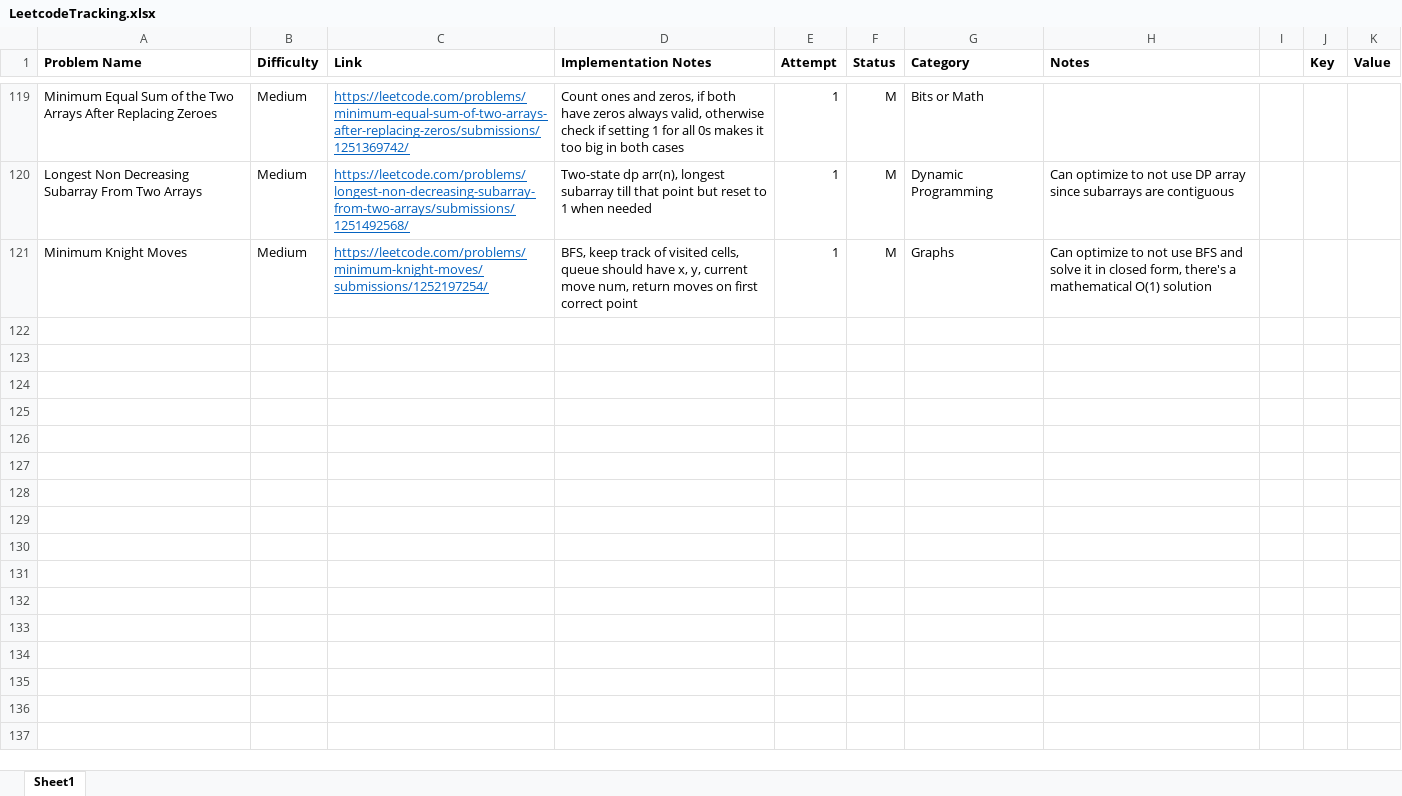
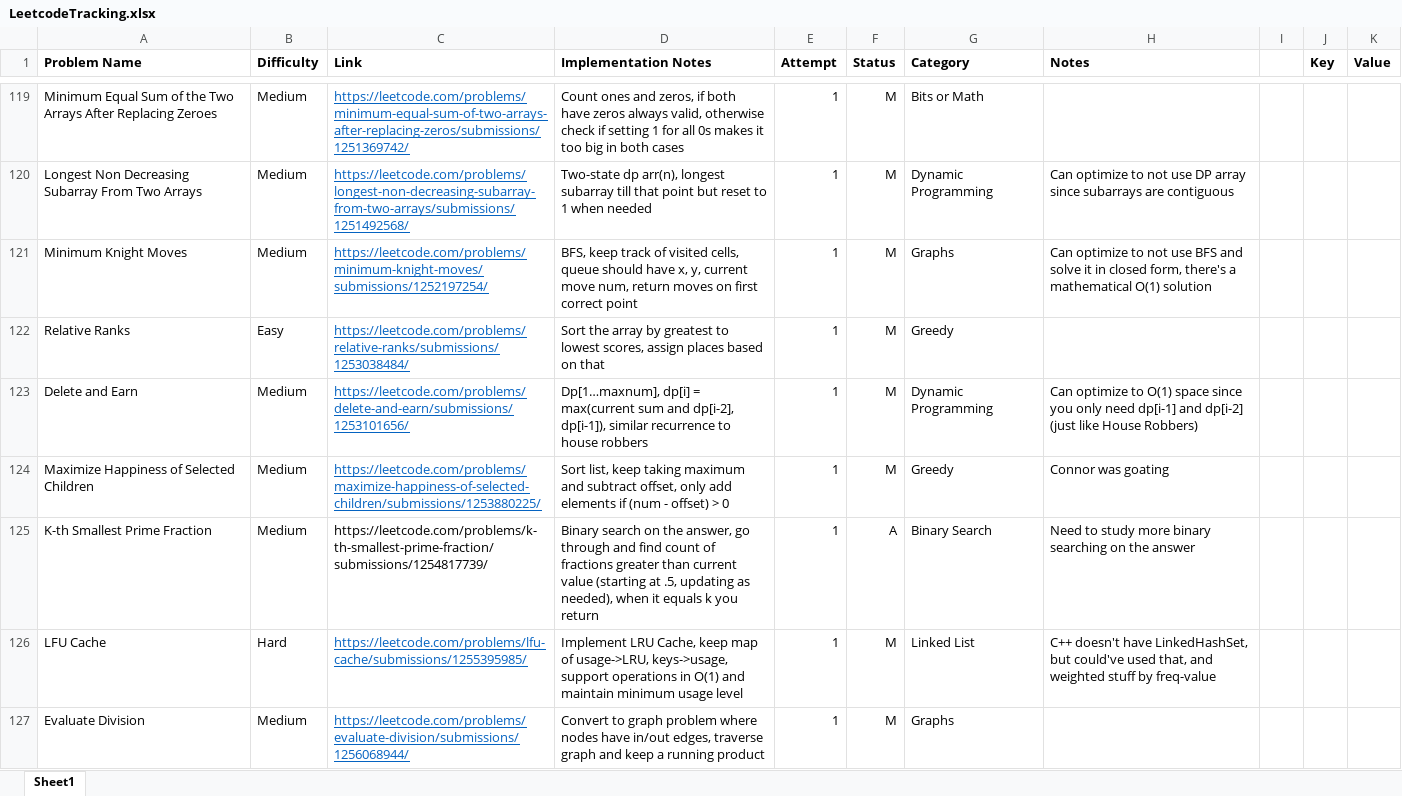
Before and after one commit to SarveshSub/CompetitiveProgramming, an Excel workbook: LeetcodeTracking.xlsx, sheet Sheet1, drawn as a sheet; only a part is shown, gaps mark what is left out; values as stored, in another font and other column widths than the file's, no borders; conditional formats not drawn; the diff names each change by its address in the sheet, - before the commit and + after, or states it on an @@ line.

Commit message:
LC Tracking - 5/12

```diff
--- a/LeetcodeTracking.xlsx (sheet Sheet1)
+++ b/LeetcodeTracking.xlsx (sheet Sheet1)
+row 122: Relative Ranks | Easy | https://leetcode.com/problems/relative-ranks/submissions/1253038484/ | Sort the array by greatest to lowest scores, assign places based on that | 1 | M | Greedy
+row 123: Delete and Earn | Medium | https://leetcode.com/problems/delete-and-earn/submissions/1253101656/ | Dp[1…maxnum], dp[i] = max(current sum and dp[i-2], dp[i-1]), similar recurrence to house robbers | 1 | M | Dynamic Programming | Can optimize to O(1) space since you only need dp[i-1] and dp[i-2] (just like House Robbers)
+row 124: Maximize Happiness of Selected Children | Medium | https://leetcode.com/problems/maximize-happiness-of-selected-children/submissions/1253880225/ | Sort list, keep taking maximum and subtract offset, only add elements if (num - offset) > 0 | 1 | M | Greedy | Connor was goating
+row 125: K-th Smallest Prime Fraction | Medium | https://leetcode.com/problems/k-th-smallest-prime-fraction/submissions/1254817739/ | Binary search on the answer, go through and find count of fractions greater than current value (starting at .5, updating as needed), when it equals k you return | 1 | A | Binary Search | Need to study more binary searching on the answer
+row 126: LFU Cache | Hard | https://leetcode.com/problems/lfu-cache/submissions/1255395985/ | Implement LRU Cache, keep map of usage->LRU, keys->usage, support operations in O(1) and maintain minimum usage level | 1 | M | Linked List | C++ doesn't have LinkedHashSet, but could've used that, and weighted stuff by freq-value
+row 127: Evaluate Division | Medium | https://leetcode.com/problems/evaluate-division/submissions/1256068944/ | Convert to graph problem where nodes have in/out edges, traverse graph and keep a running product | 1 | M | Graphs
```
